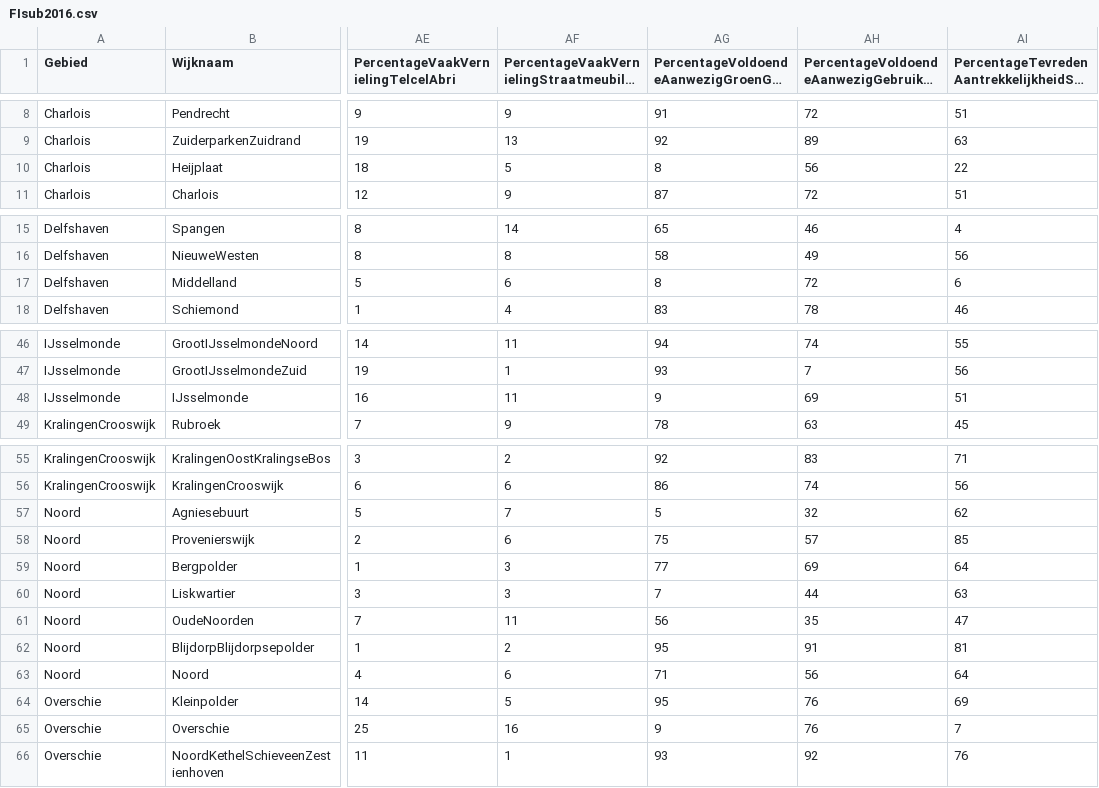
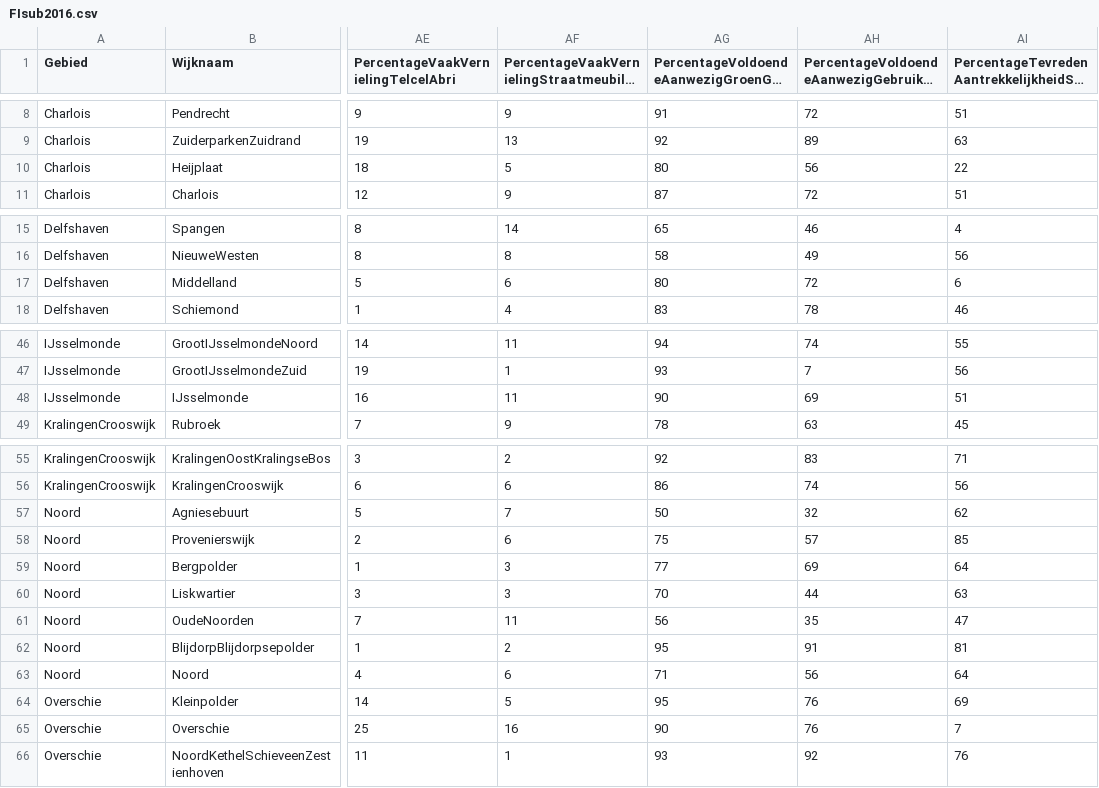
Before and after one commit to MilanSas/Project-3-Data, a CSV file: Data/FIsub2016.csv, drawn as a sheet; only a part is shown, gaps mark what is left out; long unchanged cells end in …; the diff names each change by its address in the sheet, - before the commit and + after, or states it on an @@ line.

```diff
--- a/Data/FIsub2016.csv
+++ b/Data/FIsub2016.csv
-AG10: 8
+AG10: 80
-AG17: 8
+AG17: 80
-AG48: 9
+AG48: 90
-AG57: 5
+AG57: 50
-AG60: 7
+AG60: 70
-AG65: 9
+AG65: 90
```
Also changed, not shown: Data/SI2016.csv, 2 other files.
